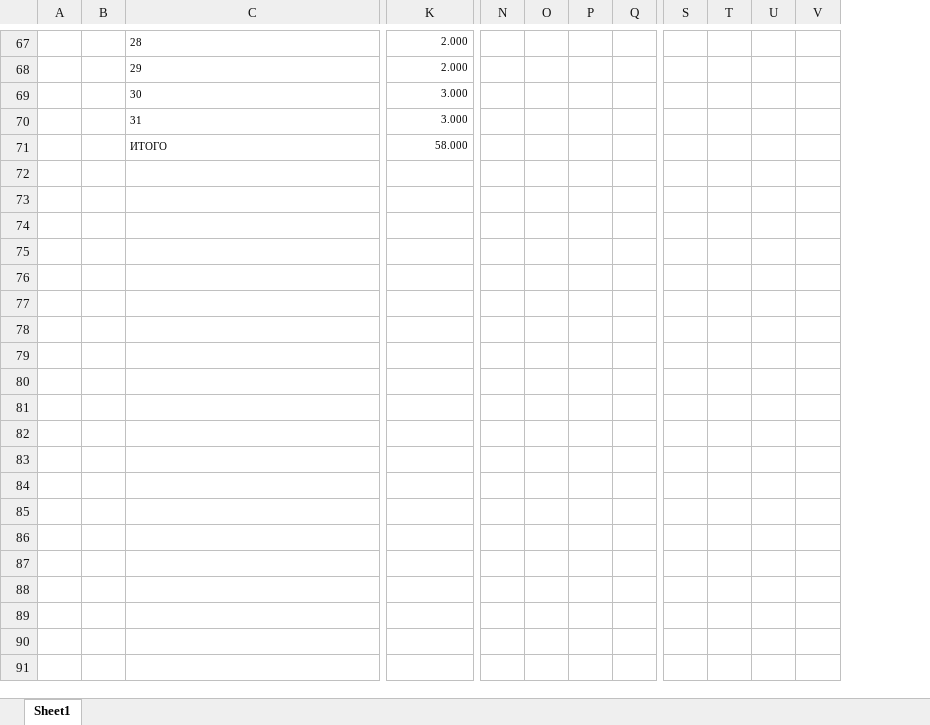
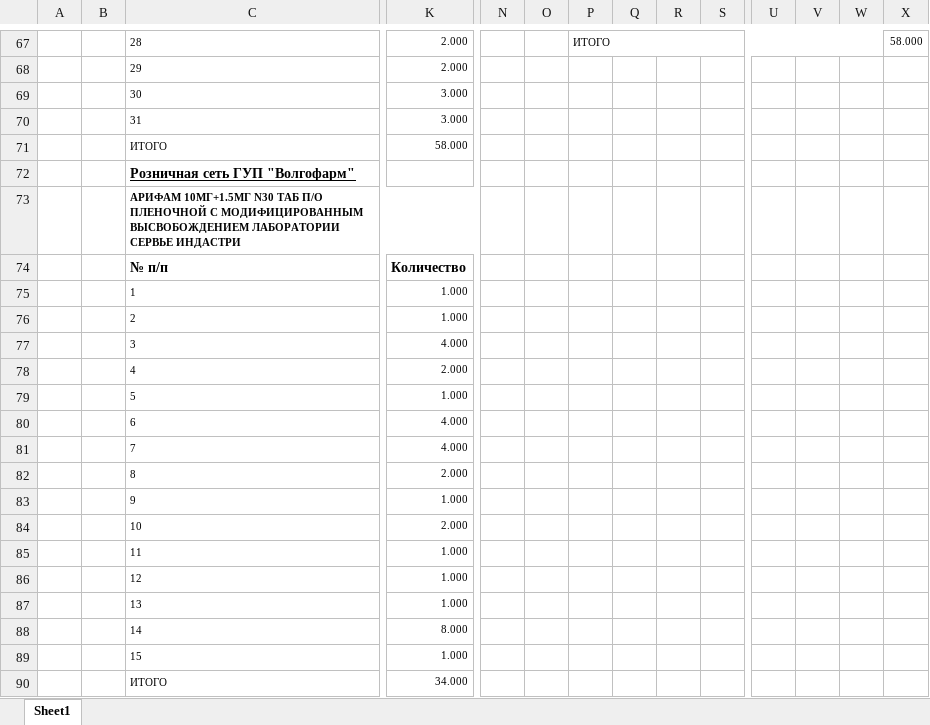
Before and after one commit to RomualdRousseau/Archery, an Excel workbook: src/main/processing/Any2Json/examples/ReadIntelliTable2/data/Book1.xlsx, sheet Sheet1, drawn as a sheet; only a part is shown, gaps mark what is left out; values as stored, in another font and other column widths than the file's, no borders; addresses are those after the commit; rows hold the shown columns only; the diff covers the shown part only; the diff names each change by its address in the sheet, - before the commit and + after, or states it on an @@ line.

```diff
--- a/src/main/processing/Any2Json/examples/ReadIntelliTable2/data/Book1.xlsx (sheet Sheet1)
+++ b/src/main/processing/Any2Json/examples/ReadIntelliTable2/data/Book1.xlsx (sheet Sheet1)
+column N, empty
+column O, empty
-P67: (empty)
+P67: ИТОГО
+P67:W67 merged
-X67: (empty)
+X67: 58.000
+row 72:  |  | Розничная сеть ГУП "Волгофарм"
+row 73:  |  | АРИФАМ 10МГ+1.5МГ N30 ТАБ П/О ПЛЕНОЧНОЙ С МОДИФИЦИРОВАННЫМ ВЫСВОБОЖДЕНИЕМ ЛАБОРАТОРИИ СЕРВЬЕ ИНДАСТРИ
@@ row 39 moved to row 74: № п/п @@
+row 75:  |  | 1 | 1.000
+row 76:  |  | 2 | 1.000
+row 77:  |  | 3 | 4.000
+row 78:  |  | 4 | 2.000
+row 79:  |  | 5 | 1.000
+row 80:  |  | 6 | 4.000
+row 81:  |  | 7 | 4.000
+row 82:  |  | 8 | 2.000
+row 83:  |  | 9 | 1.000
+row 84:  |  | 10 | 2.000
+row 85:  |  | 11 | 1.000
+row 86:  |  | 12 | 1.000
+row 87:  |  | 13 | 1.000
+row 88:  |  | 14 | 8.000
+row 89:  |  | 15 | 1.000
+row 90:  |  | ИТОГО | 34.000
```
Also changed, not shown: 29 added rows, 28 removed rows, 13 edited cells and merged cells elsewhere in this sheet, src/main/processing/Any2Json/examples/ReadIntelliTable2/data/Book2.xlsx, 24 other files.
